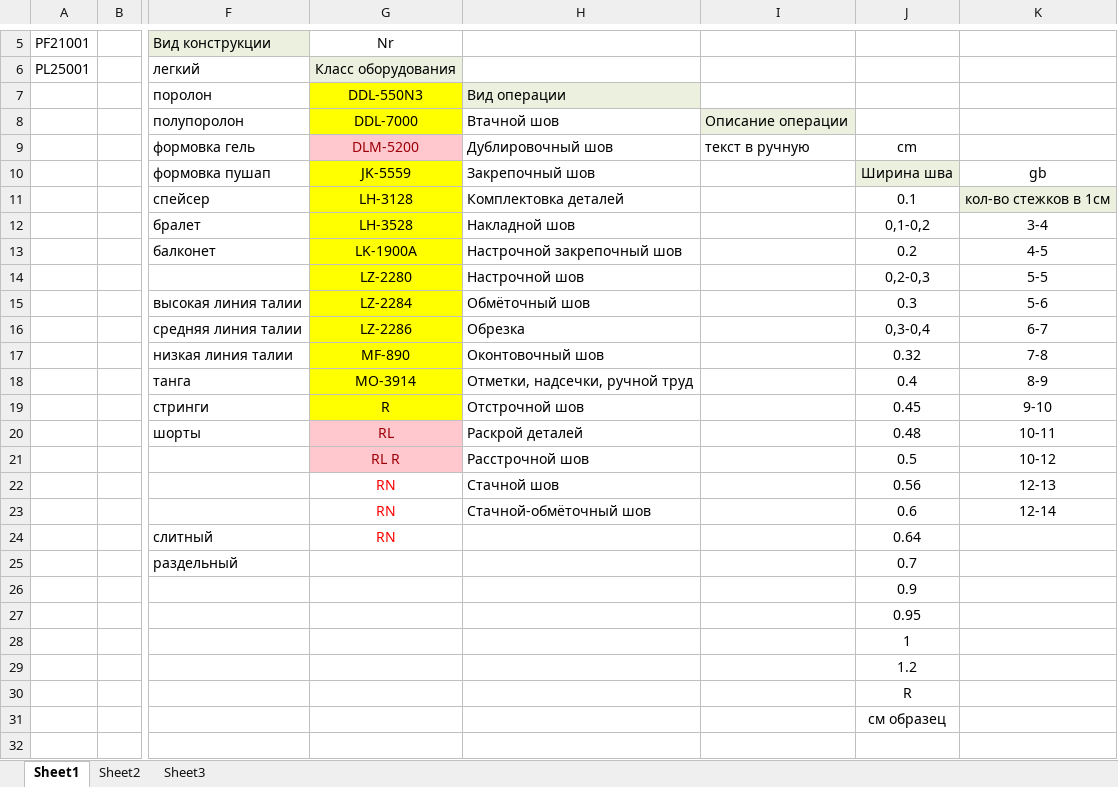
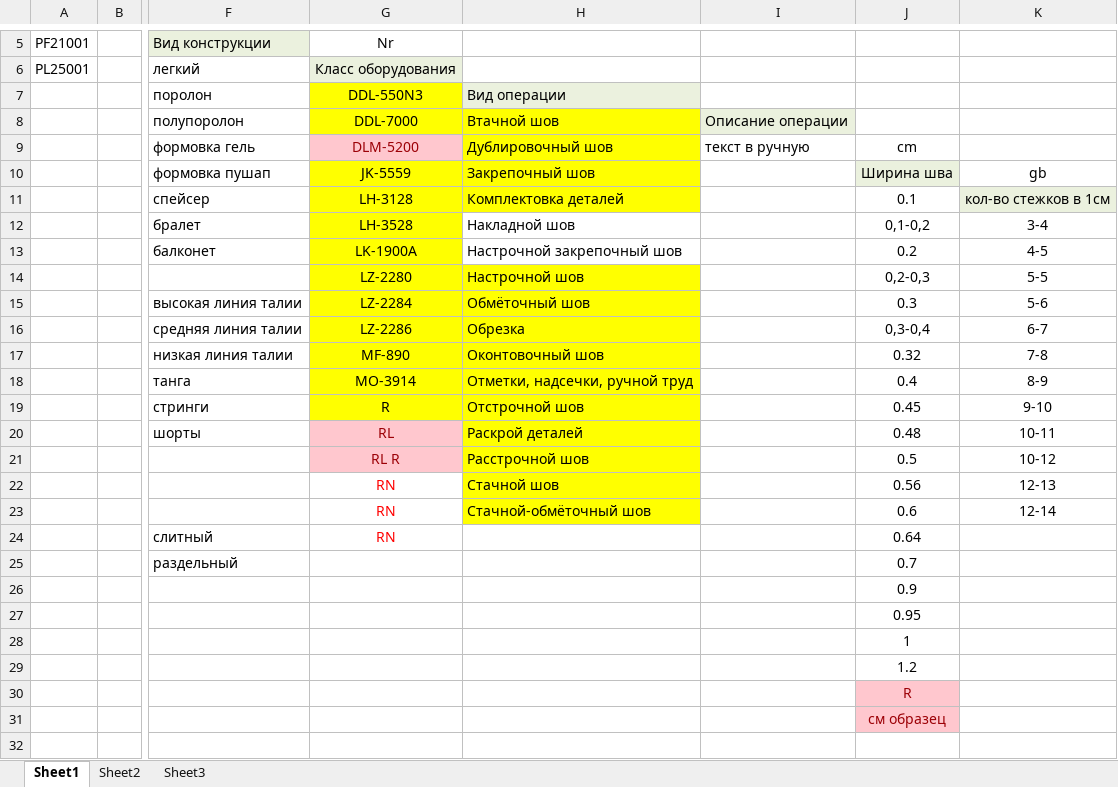
Before and after one commit to VitalijsMuzalovs/Kristal, an Excel workbook: Info/TechNewSystem/Articl.xlsx, sheet Sheet1, drawn as a sheet; only a part is shown, gaps mark what is left out; values as stored, in another font and other column widths than the file's, no borders; the diff names each change by its address in the sheet, - before the commit and + after, or states it on an @@ line.

```diff
--- a/Info/TechNewSystem/Articl.xlsx (sheet Sheet1)
+++ b/Info/TechNewSystem/Articl.xlsx (sheet Sheet1)
-H8:H11 fill: none
+H8:H11 fill: #FFFF00
-H14:H23 fill: none
+H14:H23 fill: #FFFF00
@@ J30:J31 fill: none → #FFC7CE, text colour: black → #9C0006 @@
```
Also changed, not shown: 3 other files.
